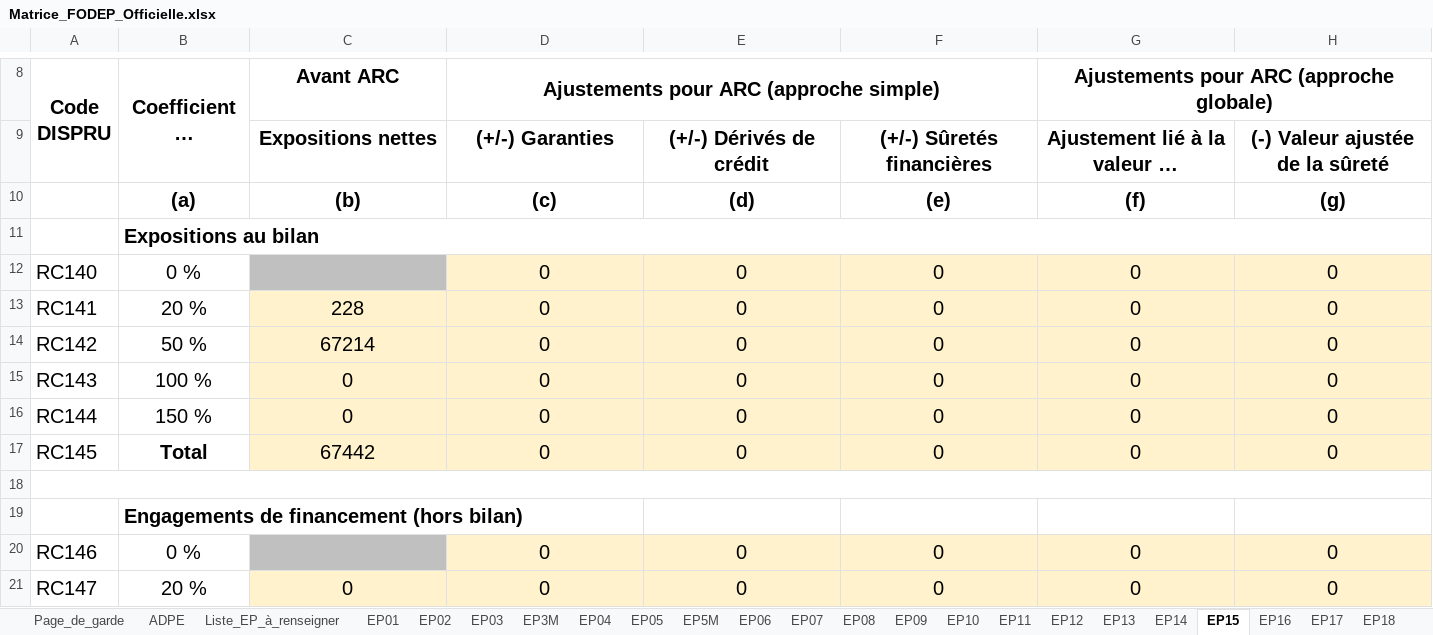
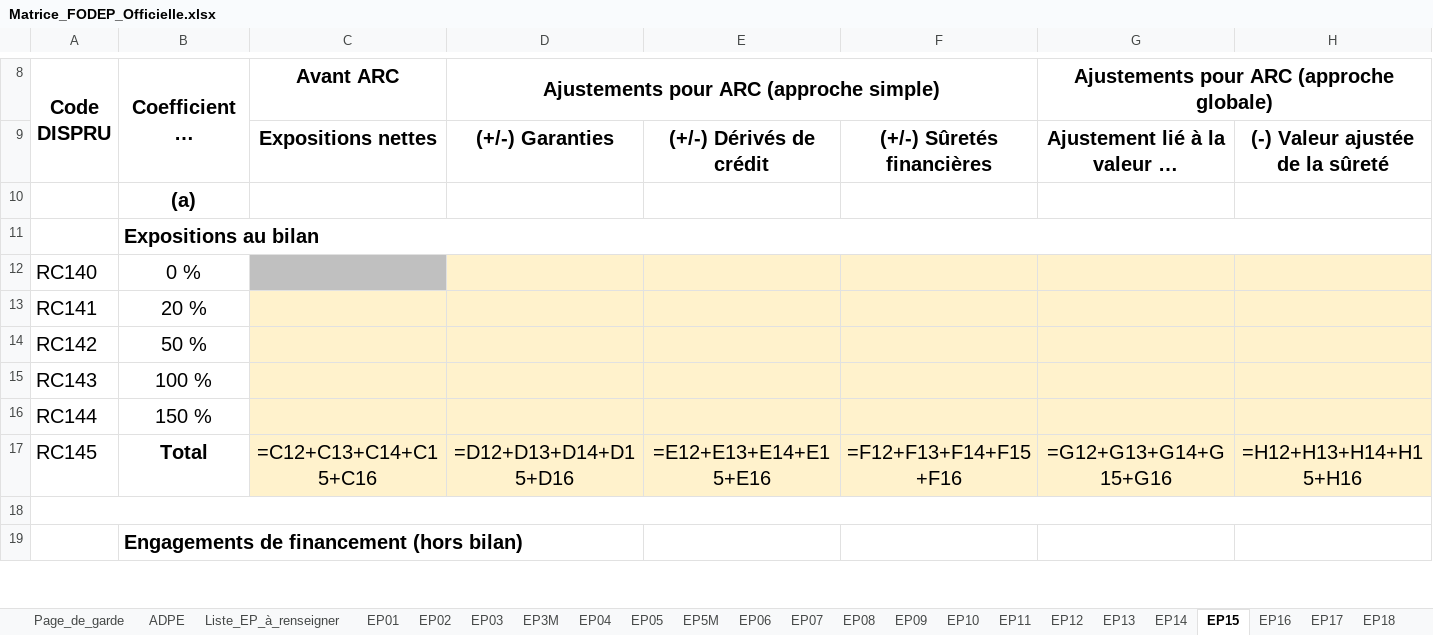
Before and after one commit to lopezyapi-svg/OutilRWA, an Excel workbook: Matrice_FODEP_Officielle.xlsx, sheet EP15, drawn as a sheet; only a part is shown, gaps mark what is left out; long unchanged cells end in …; values as stored, in another font and other column widths than the file's, no borders; formulas without a stored value are shown as written; removed rows and columns are numbered as before the commit, all else as after; rows hold the shown columns only; the diff covers the shown part only; the diff names each change by its address in the sheet, - before the commit and + after, or states it on an @@ line.

```diff
--- a/Matrice_FODEP_Officielle.xlsx (sheet EP15)
+++ b/Matrice_FODEP_Officielle.xlsx (sheet EP15)
-row 10:  | (a) | (b) | (c) | (d) | (e) | (f) | (g)
+row 10:  | (a)
-row 12: RC140 | 0 % |  | 0 | 0 | 0 | 0 | 0
-row 13: RC141 | 20 % | 228 | 0 | 0 | 0 | 0 | 0
-row 14: RC142 | 50 % | 67214 | 0 | 0 | 0 | 0 | 0
-row 15: RC143 | 100 % | 0 | 0 | 0 | 0 | 0 | 0
-row 16: RC144 | 150 % | 0 | 0 | 0 | 0 | 0 | 0
-row 17: RC145 | Total | 67442 | 0 | 0 | 0 | 0 | 0
+row 12: RC140 | 0 %
+row 13: RC141 | 20 %
+row 14: RC142 | 50 %
+row 15: RC143 | 100 %
+row 16: RC144 | 150 %
+row 17: RC145 | Total | =C12+C13+C14+C15+C16 | =D12+D13+D14+D15+D16 | =E12+E13+E14+E15+E16 | =F12+F13+F14+F15+F16 | =G12+G13+G14+G15+G16 | =H12+H13+H14+H15+H16
-row 20: RC146 | 0 % |  | 0 | 0 | 0 | 0 | 0
-row 21: RC147 | 20 % | 0 | 0 | 0 | 0 | 0 | 0
```
Also changed, not shown: 19 added rows and 17 removed rows elsewhere in this sheet, sheet EP29, sheet EP31, sheet EP16, sheet EP12, sheet EP13, sheet EP17, 23 more sheets, charts or pictures, backend/app/fodep/templates/Matrice_FODEP_Officielle.xlsx.
